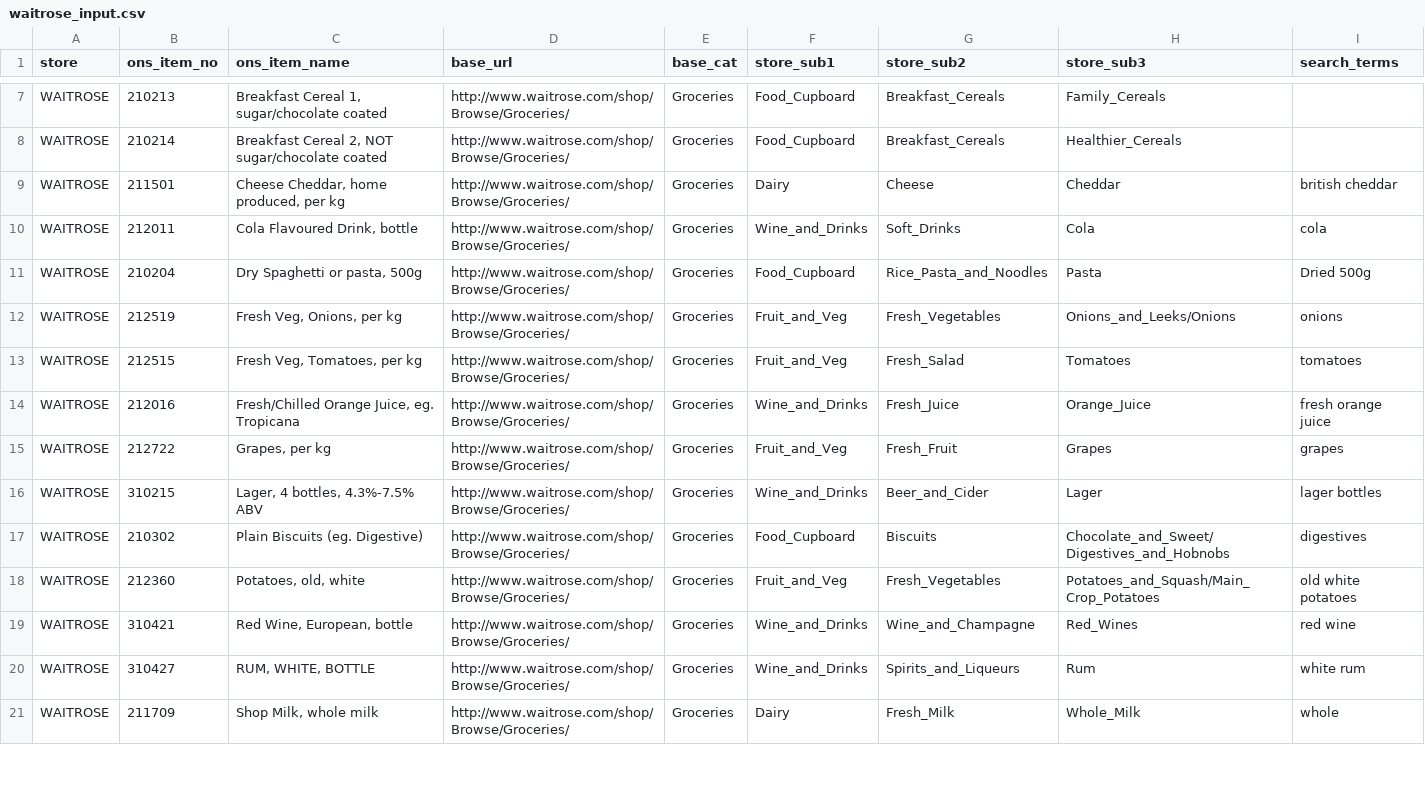
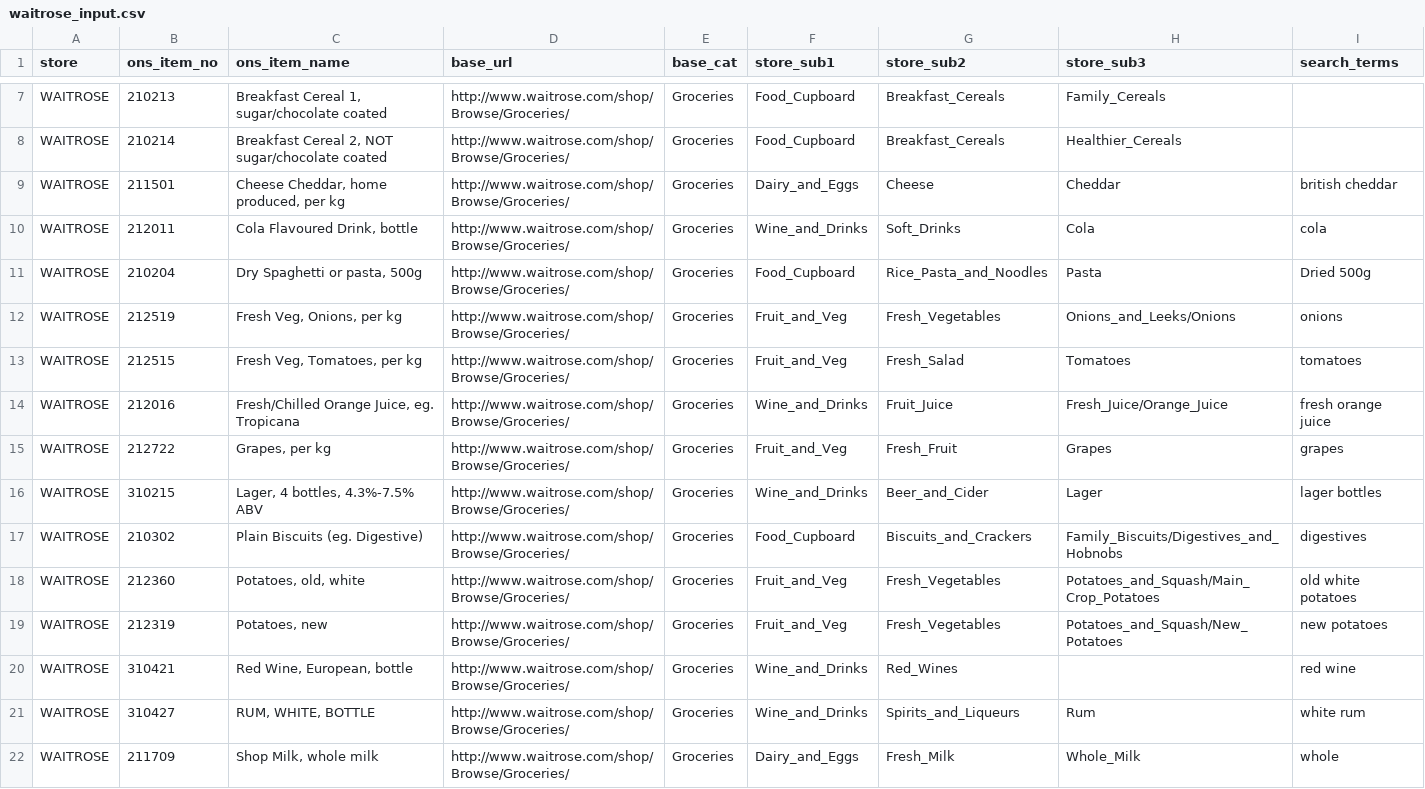
Before and after one commit to lizametcalfe/Grocery_Scrapers, a CSV file: input/waitrose_input.csv, drawn as a sheet; only a part is shown, gaps mark what is left out; the diff covers the shown part only.

Commit message:
Included Ben's modified waitrose_input.csv.

```diff
--- a/input/waitrose_input.csv
+++ b/input/waitrose_input.csv
@@ -8,3 +8,3 @@ WAITROSE,210213,"Breakfast Cereal 1, sugar/chocolate coated",http://www.waitrose
 WAITROSE,210214,"Breakfast Cereal 2, NOT sugar/chocolate coated",http://www.waitrose.com/shop/Browse/Groceries/,Groceries,Food_Cupboard,Breakfast_Cereals,Healthier_Cereals,
-WAITROSE,211501,"Cheese Cheddar, home produced, per kg",http://www.waitrose.com/shop/Browse/Groceries/,Groceries,Dairy,Cheese,Cheddar,british cheddar
+WAITROSE,211501,"Cheese Cheddar, home produced, per kg",http://www.waitrose.com/shop/Browse/Groceries/,Groceries,Dairy_and_Eggs,Cheese,Cheddar,british cheddar
 WAITROSE,212011,"Cola Flavoured Drink, bottle",http://www.waitrose.com/shop/Browse/Groceries/,Groceries,Wine_and_Drinks,Soft_Drinks,Cola,cola
@@ -13,5 +13,5 @@ WAITROSE,212519,"Fresh Veg, Onions, per kg",http://www.waitrose.com/shop/Browse/
 WAITROSE,212515,"Fresh Veg, Tomatoes, per kg",http://www.waitrose.com/shop/Browse/Groceries/,Groceries,Fruit_and_Veg,Fresh_Salad,Tomatoes,tomatoes
-WAITROSE,212016,"Fresh/Chilled Orange Juice, eg. Tropicana",http://www.waitrose.com/shop/Browse/Groceries/,Groceries,Wine_and_Drinks,Fresh_Juice,Orange_Juice,fresh orange juice
+WAITROSE,212016,"Fresh/Chilled Orange Juice, eg. Tropicana",http://www.waitrose.com/shop/Browse/Groceries/,Groceries,Wine_and_Drinks,Fruit_Juice,Fresh_Juice/Orange_Juice,fresh orange juice
 WAITROSE,212722,"Grapes, per kg",http://www.waitrose.com/shop/Browse/Groceries/,Groceries,Fruit_and_Veg,Fresh_Fruit,Grapes,grapes
 WAITROSE,310215,"Lager, 4 bottles, 4.3%-7.5% ABV",http://www.waitrose.com/shop/Browse/Groceries/,Groceries,Wine_and_Drinks,Beer_and_Cider,Lager,lager bottles
-WAITROSE,210302,Plain Biscuits (eg. Digestive),http://www.waitrose.com/shop/Browse/Groceries/,Groceries,Food_Cupboard,Biscuits,Chocolate_and_Sweet/Digestives_and_Hobnobs,digestives
+WAITROSE,210302,Plain Biscuits (eg. Digestive),http://www.waitrose.com/shop/Browse/Groceries/,Groceries,Food_Cupboard,Biscuits_and_Crackers,Family_Biscuits/Digestives_and_Hobnobs,digestives
@@ -19,3 +19,4 @@ WAITROSE,212360,"Potatoes, old, white     ",http://www.waitrose.com/shop/Browse/
-WAITROSE,310421,"Red Wine, European, bottle",http://www.waitrose.com/shop/Browse/Groceries/,Groceries,Wine_and_Drinks,Wine_and_Champagne,Red_Wines,red wine
+WAITROSE,212319,"Potatoes, new",http://www.waitrose.com/shop/Browse/Groceries/,Groceries,Fruit_and_Veg,Fresh_Vegetables,Potatoes_and_Squash/New_Potatoes,new potatoes
+WAITROSE,310421,"Red Wine, European, bottle",http://www.waitrose.com/shop/Browse/Groceries/,Groceries,Wine_and_Drinks,Red_Wines,,red wine
 WAITROSE,310427,"RUM, WHITE, BOTTLE",http://www.waitrose.com/shop/Browse/Groceries/,Groceries,Wine_and_Drinks,Spirits_and_Liqueurs,Rum,white rum
-WAITROSE,211709,"Shop Milk, whole milk",http://www.waitrose.com/shop/Browse/Groceries/,Groceries,Dairy,Fresh_Milk,Whole_Milk,whole
+WAITROSE,211709,"Shop Milk, whole milk",http://www.waitrose.com/shop/Browse/Groceries/,Groceries,Dairy_and_Eggs,Fresh_Milk,Whole_Milk,whole
```
Also changed, not shown: 2 added rows and 11 edited cells elsewhere in this file.
